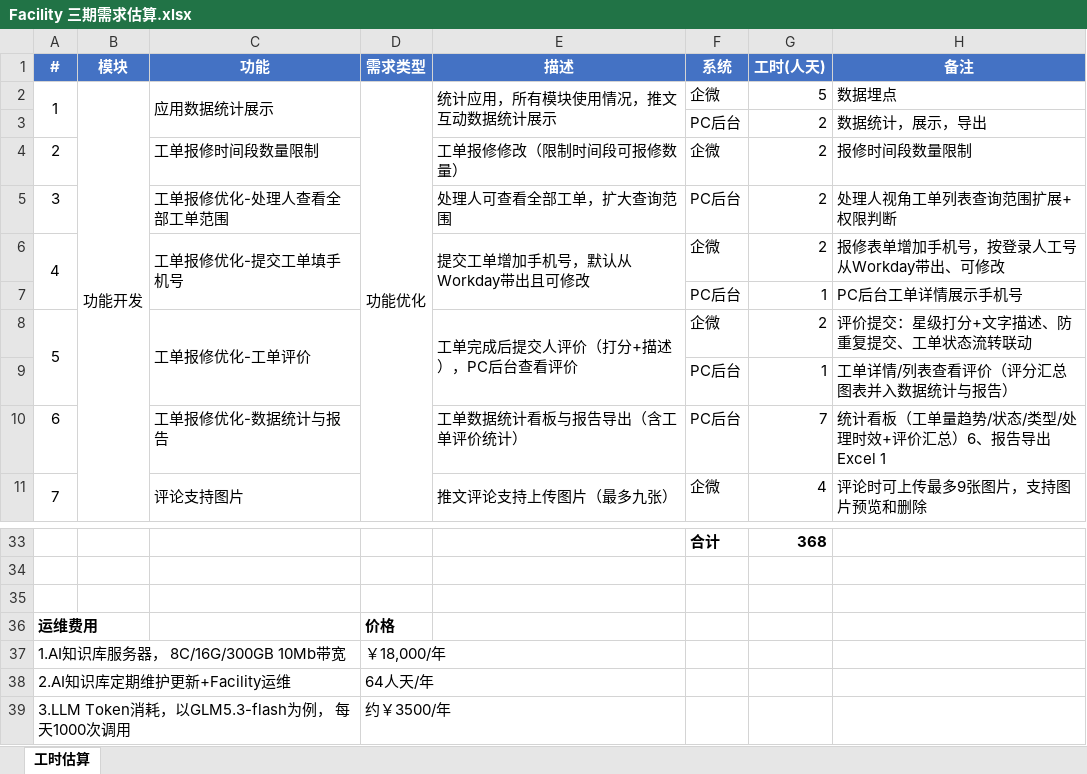
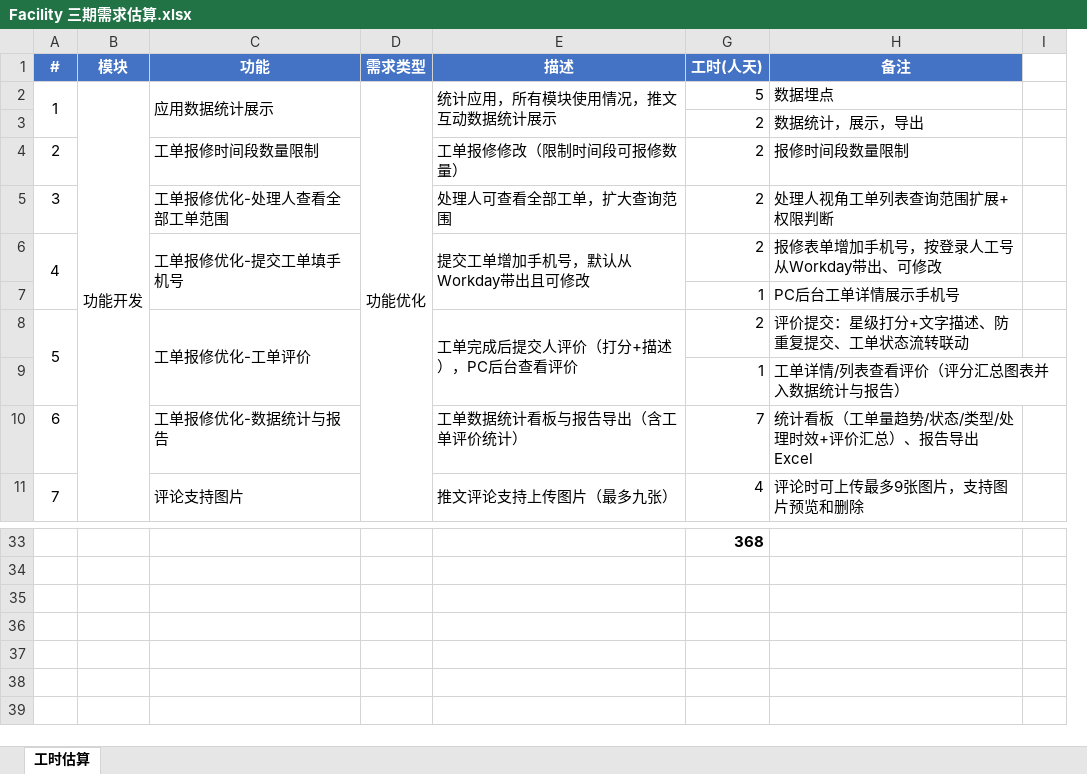
Before and after one commit to isaac-1009/project-effort-estimation, an Excel workbook: data/estimations/Facility 三期需求_20260909/Facility 三期需求估算.xlsx, sheet 工时估算, drawn as a sheet; only a part is shown, gaps mark what is left out; values as stored, in another font and other column widths than the file's, no borders; removed rows and columns are numbered as before the commit, all else as after; the diff names each change by its address in the sheet, - before the commit and + after, or states it on an @@ line.

Commit message:
chore(data): archive RGI 荣誉勋章(83人天) + 小美龙再生邮局(65人天) + index/history 自学习更新
- RGI 荣誉勋章_20260915: 83 人天基准 + 102/50 报价版 + Medtronic 客户报价单
- 小美龙再生邮局_20260915: 65 人天（自营库存+预约到店口径，含 v7 手改同步）
- Facility 三期需求估算.xlsx: 手改同步入库
- 库状态: 16 项目 / 330 feature / 24 种功能模式均有实例

```diff
--- a/data/estimations/Facility 三期需求_20260909/Facility 三期需求估算.xlsx (sheet 工时估算)
+++ b/data/estimations/Facility 三期需求_20260909/Facility 三期需求估算.xlsx (sheet 工时估算)
@@ column F (系统) hidden, rows 2-11: 企微 | PC后台 | 企微 | PC后台 | 企微 | PC后台 | 企微 | PC后台 | PC后台 | 企微; row 33: 合计 @@
+column I, empty
-H10 (备注): 统计看板（工单量趋势/状态/类型/处理时效+评价汇总）6、报告导出Excel 1
+H10 (备注): 统计看板（工单量趋势/状态/类型/处理时效+评价汇总）、报告导出Excel
@@ row 36 hidden: 运维费用 |  |  | 价格 @@
@@ row 37 hidden: 1.AI知识库服务器， 8C/16G/300GB 10Mb带宽 |  |  | ￥18,000/年 @@
@@ row 38 hidden: 2.AI知识库定期维护更新+Facility运维 |  |  | 64人天/年 @@
@@ row 39 hidden: 3.LLM Token消耗，以GLM5.3-flash为例， 每天1000次调用 |  |  | 约￥3500/年 @@
```
Also changed, not shown: 18 other files.
